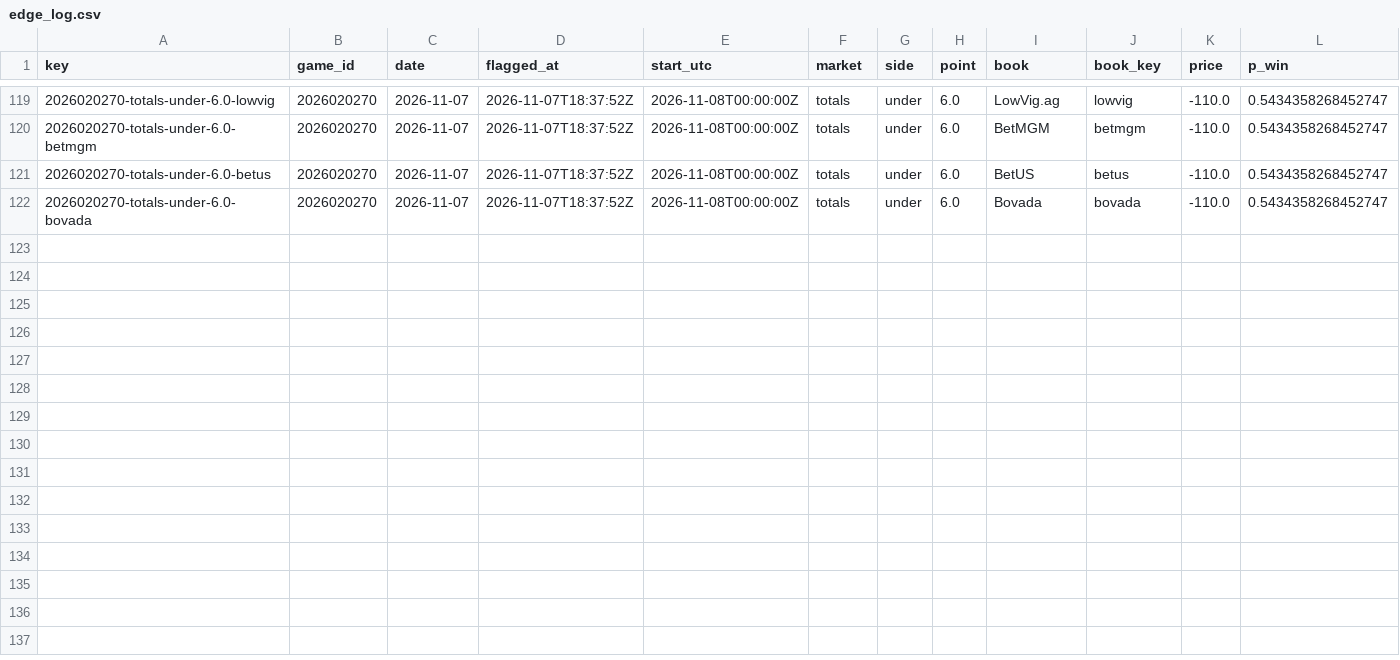
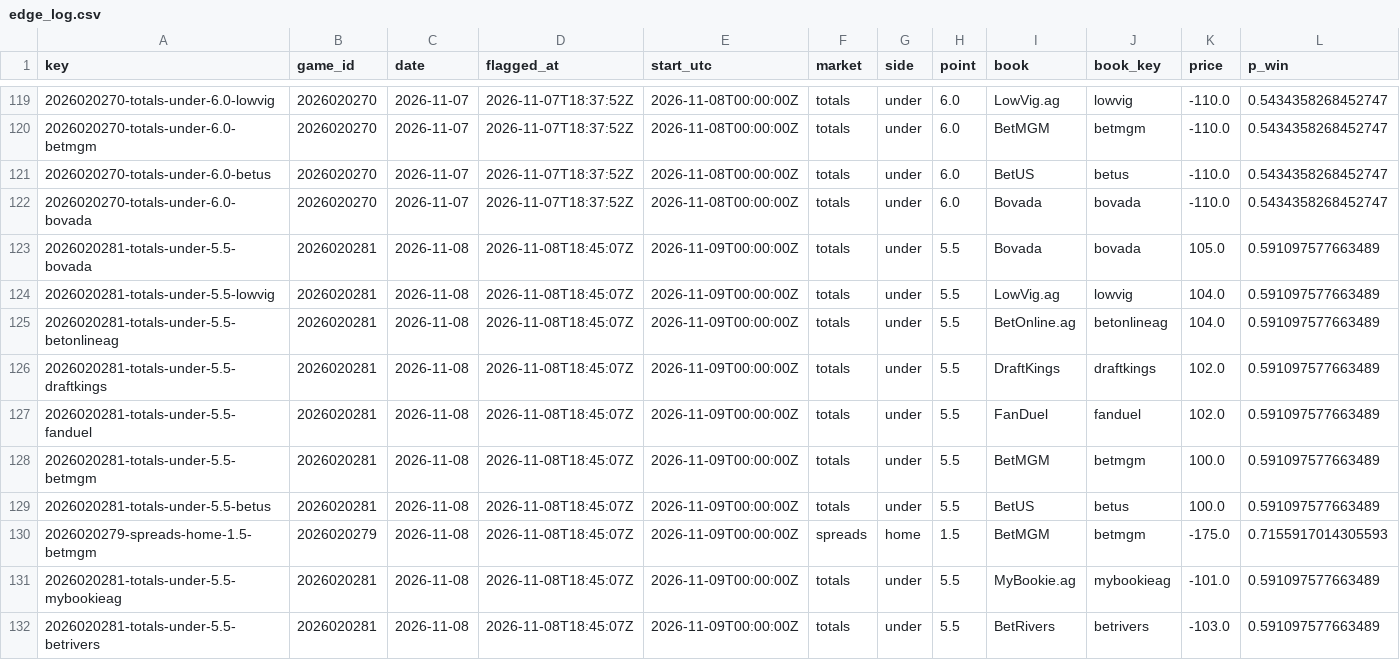
Before and after one commit to PookMula/NHL-edge-pro, a CSV file: data/edge_log.csv, drawn as a sheet; only a part is shown, gaps mark what is left out; rows hold the shown columns only; the diff names each change by its address in the sheet, - before the commit and + after, or states it on an @@ line.

```diff
--- a/data/edge_log.csv
+++ b/data/edge_log.csv
+row 123: 2026020281-totals-under-5.5-bovada | 2026020281 | 2026-11-08 | 2026-11-08T18:45:07Z | 2026-11-09T00:00:00Z | totals | under | 5.5 | Bovada | bovada | 105.0 | 0.591097577663489
+row 124: 2026020281-totals-under-5.5-lowvig | 2026020281 | 2026-11-08 | 2026-11-08T18:45:07Z | 2026-11-09T00:00:00Z | totals | under | 5.5 | LowVig.ag | lowvig | 104.0 | 0.591097577663489
+row 125: 2026020281-totals-under-5.5-betonlineag | 2026020281 | 2026-11-08 | 2026-11-08T18:45:07Z | 2026-11-09T00:00:00Z | totals | under | 5.5 | BetOnline.ag | betonlineag | 104.0 | 0.591097577663489
+row 126: 2026020281-totals-under-5.5-draftkings | 2026020281 | 2026-11-08 | 2026-11-08T18:45:07Z | 2026-11-09T00:00:00Z | totals | under | 5.5 | DraftKings | draftkings | 102.0 | 0.591097577663489
+row 127: 2026020281-totals-under-5.5-fanduel | 2026020281 | 2026-11-08 | 2026-11-08T18:45:07Z | 2026-11-09T00:00:00Z | totals | under | 5.5 | FanDuel | fanduel | 102.0 | 0.591097577663489
+row 128: 2026020281-totals-under-5.5-betmgm | 2026020281 | 2026-11-08 | 2026-11-08T18:45:07Z | 2026-11-09T00:00:00Z | totals | under | 5.5 | BetMGM | betmgm | 100.0 | 0.591097577663489
+row 129: 2026020281-totals-under-5.5-betus | 2026020281 | 2026-11-08 | 2026-11-08T18:45:07Z | 2026-11-09T00:00:00Z | totals | under | 5.5 | BetUS | betus | 100.0 | 0.591097577663489
+row 130: 2026020279-spreads-home-1.5-betmgm | 2026020279 | 2026-11-08 | 2026-11-08T18:45:07Z | 2026-11-09T00:00:00Z | spreads | home | 1.5 | BetMGM | betmgm | -175.0 | 0.7155917014305593
+row 131: 2026020281-totals-under-5.5-mybookieag | 2026020281 | 2026-11-08 | 2026-11-08T18:45:07Z | 2026-11-09T00:00:00Z | totals | under | 5.5 | MyBookie.ag | mybookieag | -101.0 | 0.591097577663489
+row 132: 2026020281-totals-under-5.5-betrivers | 2026020281 | 2026-11-08 | 2026-11-08T18:45:07Z | 2026-11-09T00:00:00Z | totals | under | 5.5 | BetRivers | betrivers | -103.0 | 0.591097577663489
```
Also changed, not shown: data/parlay_log.csv, data/predictions_log.csv, 16 other files.
